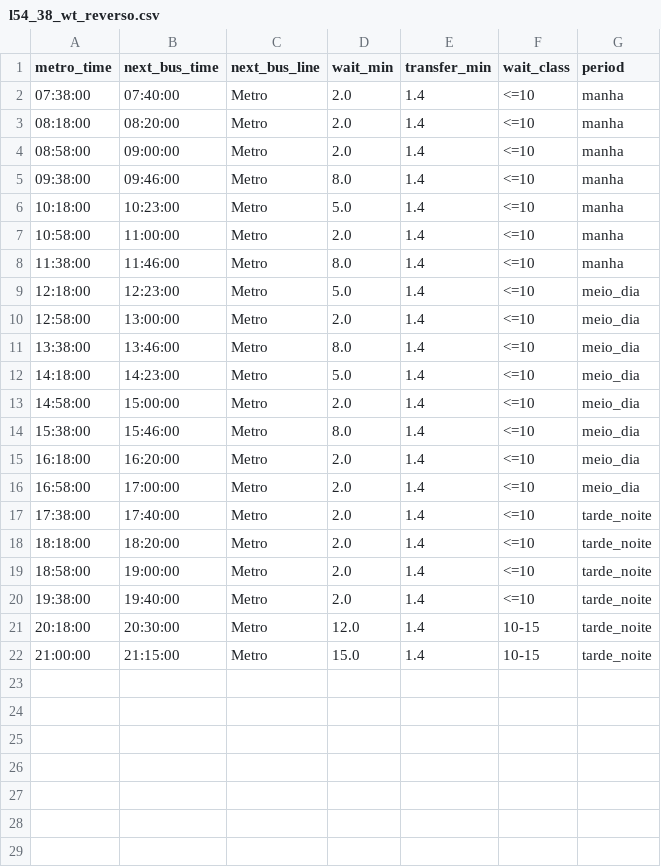
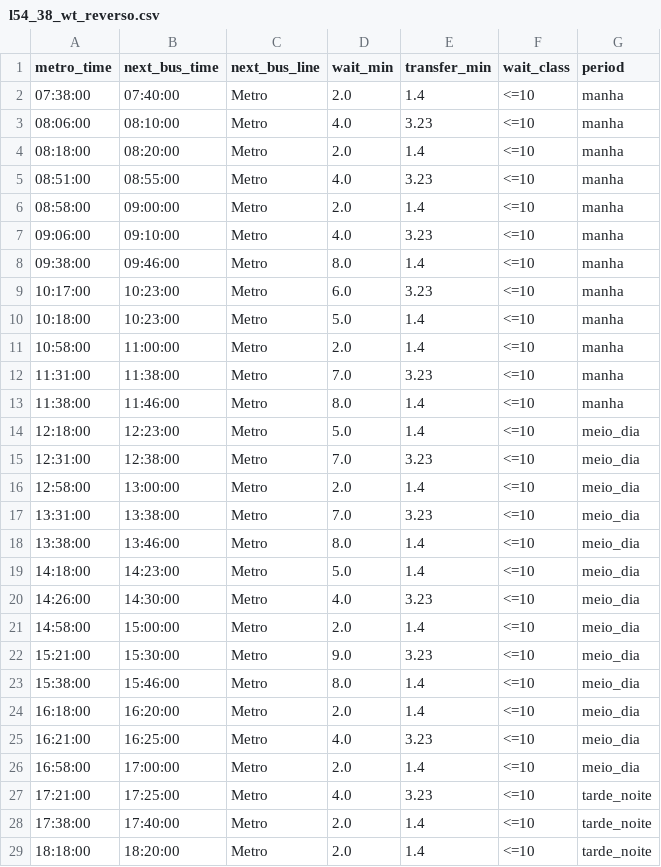
Before and after one commit to miguelserra14/smtuc_project, a CSV file: outputs/integration/portagem/atual/l54_38_wt_reverso.csv, drawn as a sheet; only a part is shown; the shorter side is filled out with more unchanged rows; the diff covers the shown part only.

```diff
--- a/outputs/integration/portagem/atual/l54_38_wt_reverso.csv
+++ b/outputs/integration/portagem/atual/l54_38_wt_reverso.csv
@@ -2,16 +2,27 @@ metro_time,next_bus_time,next_bus_line,wait_min,transfer_min,wait_class,period
 07:38:00,07:40:00,Metro,2.0,1.4,<=10,manha
+08:06:00,08:10:00,Metro,4.0,3.23,<=10,manha
 08:18:00,08:20:00,Metro,2.0,1.4,<=10,manha
+08:51:00,08:55:00,Metro,4.0,3.23,<=10,manha
 08:58:00,09:00:00,Metro,2.0,1.4,<=10,manha
+09:06:00,09:10:00,Metro,4.0,3.23,<=10,manha
 09:38:00,09:46:00,Metro,8.0,1.4,<=10,manha
+10:17:00,10:23:00,Metro,6.0,3.23,<=10,manha
 10:18:00,10:23:00,Metro,5.0,1.4,<=10,manha
 10:58:00,11:00:00,Metro,2.0,1.4,<=10,manha
+11:31:00,11:38:00,Metro,7.0,3.23,<=10,manha
 11:38:00,11:46:00,Metro,8.0,1.4,<=10,manha
 12:18:00,12:23:00,Metro,5.0,1.4,<=10,meio_dia
+12:31:00,12:38:00,Metro,7.0,3.23,<=10,meio_dia
 12:58:00,13:00:00,Metro,2.0,1.4,<=10,meio_dia
+13:31:00,13:38:00,Metro,7.0,3.23,<=10,meio_dia
 13:38:00,13:46:00,Metro,8.0,1.4,<=10,meio_dia
 14:18:00,14:23:00,Metro,5.0,1.4,<=10,meio_dia
+14:26:00,14:30:00,Metro,4.0,3.23,<=10,meio_dia
 14:58:00,15:00:00,Metro,2.0,1.4,<=10,meio_dia
+15:21:00,15:30:00,Metro,9.0,3.23,<=10,meio_dia
 15:38:00,15:46:00,Metro,8.0,1.4,<=10,meio_dia
 16:18:00,16:20:00,Metro,2.0,1.4,<=10,meio_dia
+16:21:00,16:25:00,Metro,4.0,3.23,<=10,meio_dia
 16:58:00,17:00:00,Metro,2.0,1.4,<=10,meio_dia
+17:21:00,17:25:00,Metro,4.0,3.23,<=10,tarde_noite
 17:38:00,17:40:00,Metro,2.0,1.4,<=10,tarde_noite
```
Also changed, not shown: 3 added rows elsewhere in this file, outputs/integration/portagem/atual/line_54_38_bus_portagem_metro_portagem.csv, outputs/integration/portagem/melhorado/l54_38_wt_reverso_melhorado.csv, 19 other files.
